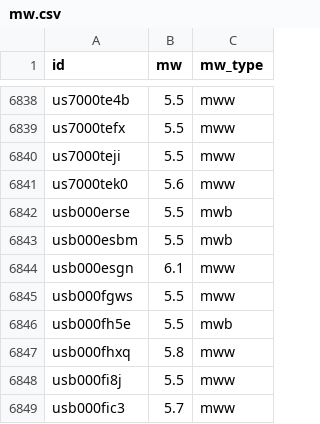
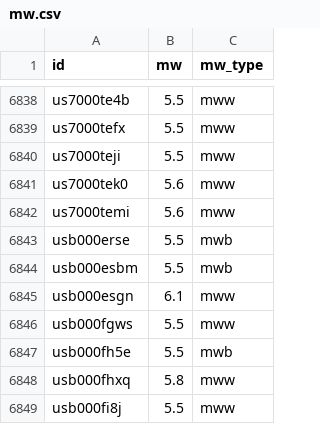
Before and after one commit to judithhubbard/earthquake-stats, a CSV file: pipeline/mw.csv, drawn as a sheet; only a part is shown, gaps mark what is left out; the shorter side is filled out with more unchanged rows; the diff names each change by its address in the sheet, - before the commit and + after, or states it on an @@ line.

```diff
--- a/pipeline/mw.csv
+++ b/pipeline/mw.csv
+row 6842: us7000temi | 5.6 | mww
```
